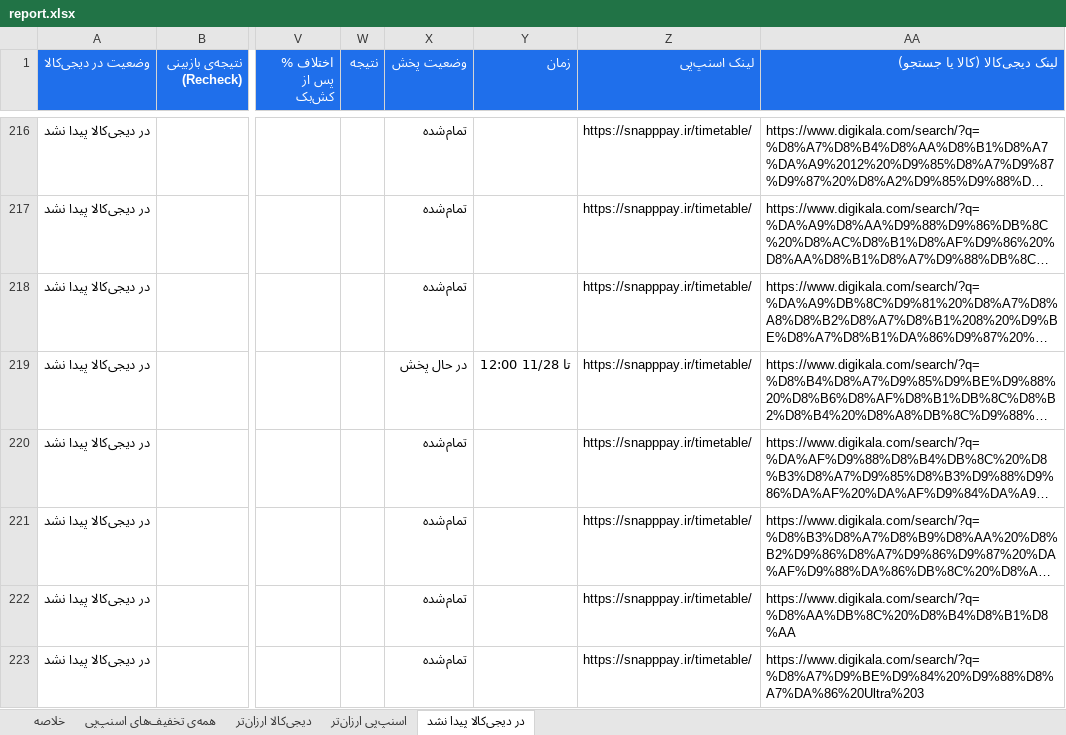
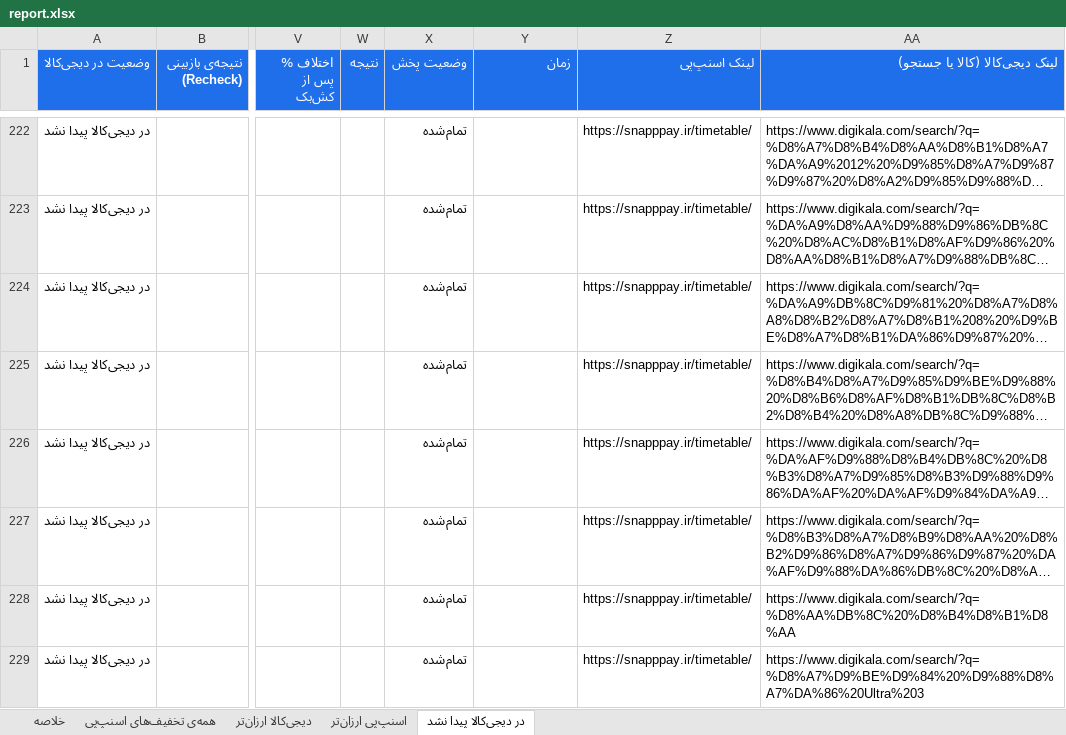
Before and after one commit to Ehsan-Moeininejad/snapppay-vs-digikala, an Excel workbook: data/report.xlsx, sheet در دیجی‌کالا پیدا نشد, drawn as a sheet; only a part is shown, gaps mark what is left out; long unchanged cells end in …; values as stored, in another font and other column widths than the file's, no borders; addresses are those after the commit; the diff covers the shown part only; the diff names each change by its address in the sheet, - before the commit and + after, or states it on an @@ line.

```diff
--- a/data/report.xlsx (sheet در دیجی‌کالا پیدا نشد)
+++ b/data/report.xlsx (sheet در دیجی‌کالا پیدا نشد)
-X225 (وضعیت پخش): در حال پخش
+X225 (وضعیت پخش): تمام‌شده
-Y225 (زمان): تا 11/28 12:00
+Y225 (زمان): (empty)
```
Also changed, not shown: 14 added rows, 7 removed rows and 37 edited cells elsewhere in this sheet, sheet همه‌ی تخفیف‌های اسنپ‌پی, sheet اسنپ‌پی ارزان‌تر, sheet خلاصه, 4 other files.
